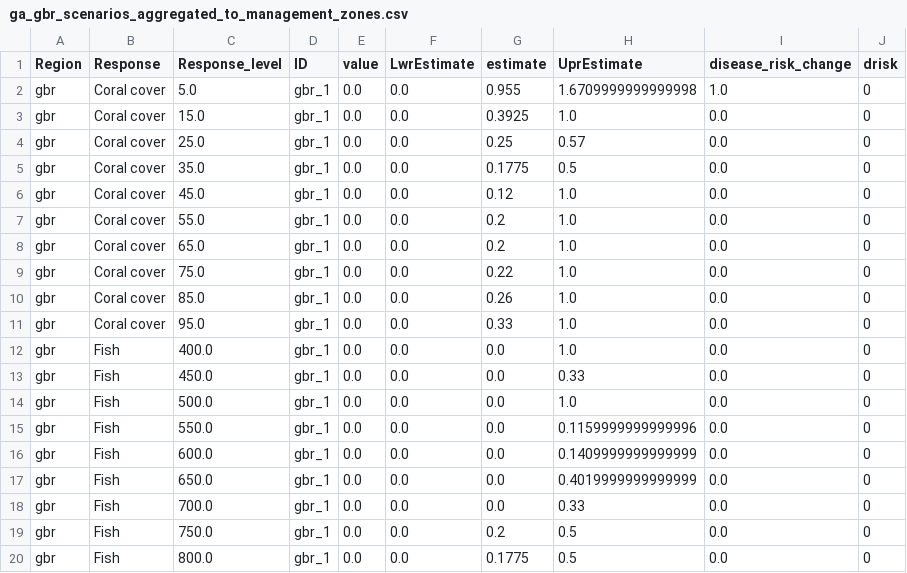
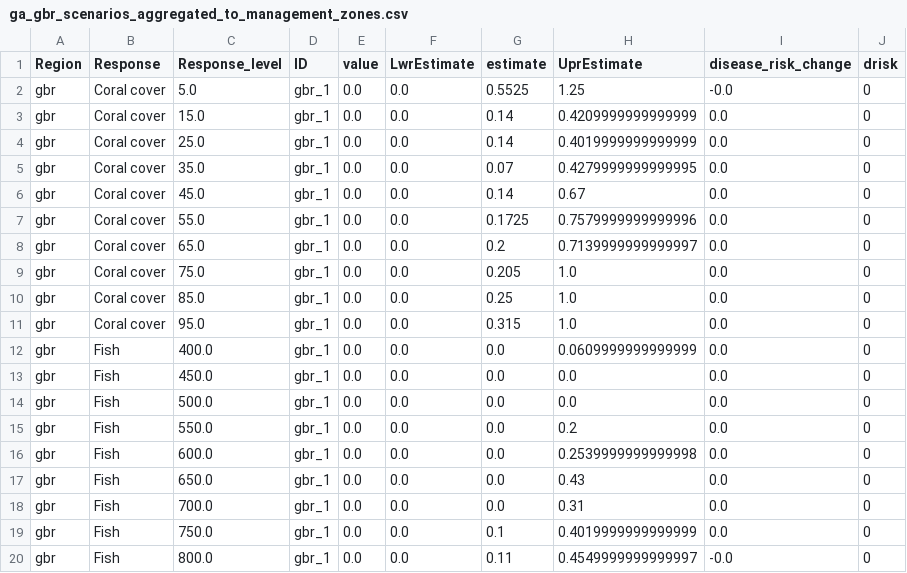
Before and after one commit to jms5151/uh-noaa-shiny-app, a CSV file: forec_shiny_app_data/Scenarios/ga_gbr_scenarios_aggregated_to_management_zones.csv, drawn as a sheet; only a part is shown; the diff covers the shown part only.

```diff
--- a/forec_shiny_app_data/Scenarios/ga_gbr_scenarios_aggregated_to_management_zones.csv
+++ b/forec_shiny_app_data/Scenarios/ga_gbr_scenarios_aggregated_to_management_zones.csv
@@ -1,20 +1,20 @@
 Region,Response,Response_level,ID,value,LwrEstimate,estimate,UprEstimate,disease_risk_change,drisk
-gbr,Coral cover,5.0,gbr_1,0.0,0.0,0.955,1.6709999999999998,1.0,0
-gbr,Coral cover,15.0,gbr_1,0.0,0.0,0.3925,1.0,0.0,0
-gbr,Coral cover,25.0,gbr_1,0.0,0.0,0.25,0.57,0.0,0
-gbr,Coral cover,35.0,gbr_1,0.0,0.0,0.1775,0.5,0.0,0
-gbr,Coral cover,45.0,gbr_1,0.0,0.0,0.12,1.0,0.0,0
-gbr,Coral cover,55.0,gbr_1,0.0,0.0,0.2,1.0,0.0,0
-gbr,Coral cover,65.0,gbr_1,0.0,0.0,0.2,1.0,0.0,0
-gbr,Coral cover,75.0,gbr_1,0.0,0.0,0.22,1.0,0.0,0
-gbr,Coral cover,85.0,gbr_1,0.0,0.0,0.26,1.0,0.0,0
-gbr,Coral cover,95.0,gbr_1,0.0,0.0,0.33,1.0,0.0,0
-gbr,Fish,400.0,gbr_1,0.0,0.0,0.0,1.0,0.0,0
-gbr,Fish,450.0,gbr_1,0.0,0.0,0.0,0.33,0.0,0
-gbr,Fish,500.0,gbr_1,0.0,0.0,0.0,1.0,0.0,0
-gbr,Fish,550.0,gbr_1,0.0,0.0,0.0,0.1159999999999996,0.0,0
-gbr,Fish,600.0,gbr_1,0.0,0.0,0.0,0.1409999999999999,0.0,0
-gbr,Fish,650.0,gbr_1,0.0,0.0,0.0,0.4019999999999999,0.0,0
-gbr,Fish,700.0,gbr_1,0.0,0.0,0.0,0.33,0.0,0
-gbr,Fish,750.0,gbr_1,0.0,0.0,0.2,0.5,0.0,0
-gbr,Fish,800.0,gbr_1,0.0,0.0,0.1775,0.5,0.0,0
+gbr,Coral cover,5.0,gbr_1,0.0,0.0,0.5525,1.25,-0.0,0
+gbr,Coral cover,15.0,gbr_1,0.0,0.0,0.14,0.4209999999999999,0.0,0
+gbr,Coral cover,25.0,gbr_1,0.0,0.0,0.14,0.4019999999999999,0.0,0
+gbr,Coral cover,35.0,gbr_1,0.0,0.0,0.07,0.4279999999999995,0.0,0
+gbr,Coral cover,45.0,gbr_1,0.0,0.0,0.14,0.67,0.0,0
+gbr,Coral cover,55.0,gbr_1,0.0,0.0,0.1725,0.7579999999999996,0.0,0
+gbr,Coral cover,65.0,gbr_1,0.0,0.0,0.2,0.7139999999999997,0.0,0
+gbr,Coral cover,75.0,gbr_1,0.0,0.0,0.205,1.0,0.0,0
+gbr,Coral cover,85.0,gbr_1,0.0,0.0,0.25,1.0,0.0,0
+gbr,Coral cover,95.0,gbr_1,0.0,0.0,0.315,1.0,0.0,0
+gbr,Fish,400.0,gbr_1,0.0,0.0,0.0,0.0609999999999999,0.0,0
+gbr,Fish,450.0,gbr_1,0.0,0.0,0.0,0.0,0.0,0
+gbr,Fish,500.0,gbr_1,0.0,0.0,0.0,0.0,0.0,0
+gbr,Fish,550.0,gbr_1,0.0,0.0,0.0,0.2,0.0,0
+gbr,Fish,600.0,gbr_1,0.0,0.0,0.0,0.2539999999999998,0.0,0
+gbr,Fish,650.0,gbr_1,0.0,0.0,0.0,0.43,0.0,0
+gbr,Fish,700.0,gbr_1,0.0,0.0,0.0,0.31,0.0,0
+gbr,Fish,750.0,gbr_1,0.0,0.0,0.1,0.4019999999999999,0.0,0
+gbr,Fish,800.0,gbr_1,0.0,0.0,0.11,0.4549999999999997,-0.0,0
```
Also changed, not shown: 117 edited cells elsewhere in this file, forec_shiny_app_data/Forecasts/ga_gbr_nowcast_aggregated_to_gbrmpa_park_zones.csv, forec_shiny_app_data/Forecasts/ws_gbr_nowcast_aggregated_to_gbrmpa_park_zones.csv, 39 other files.
